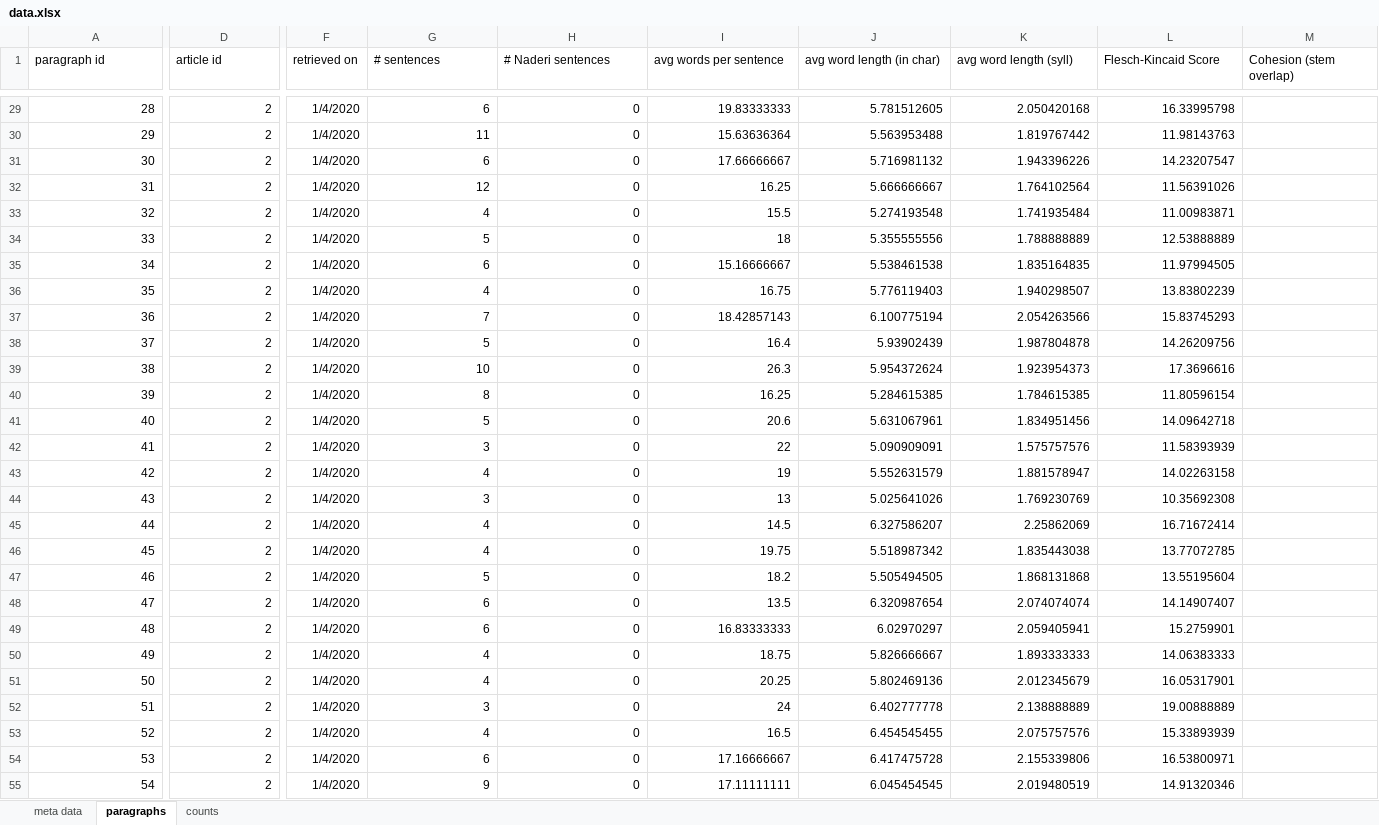
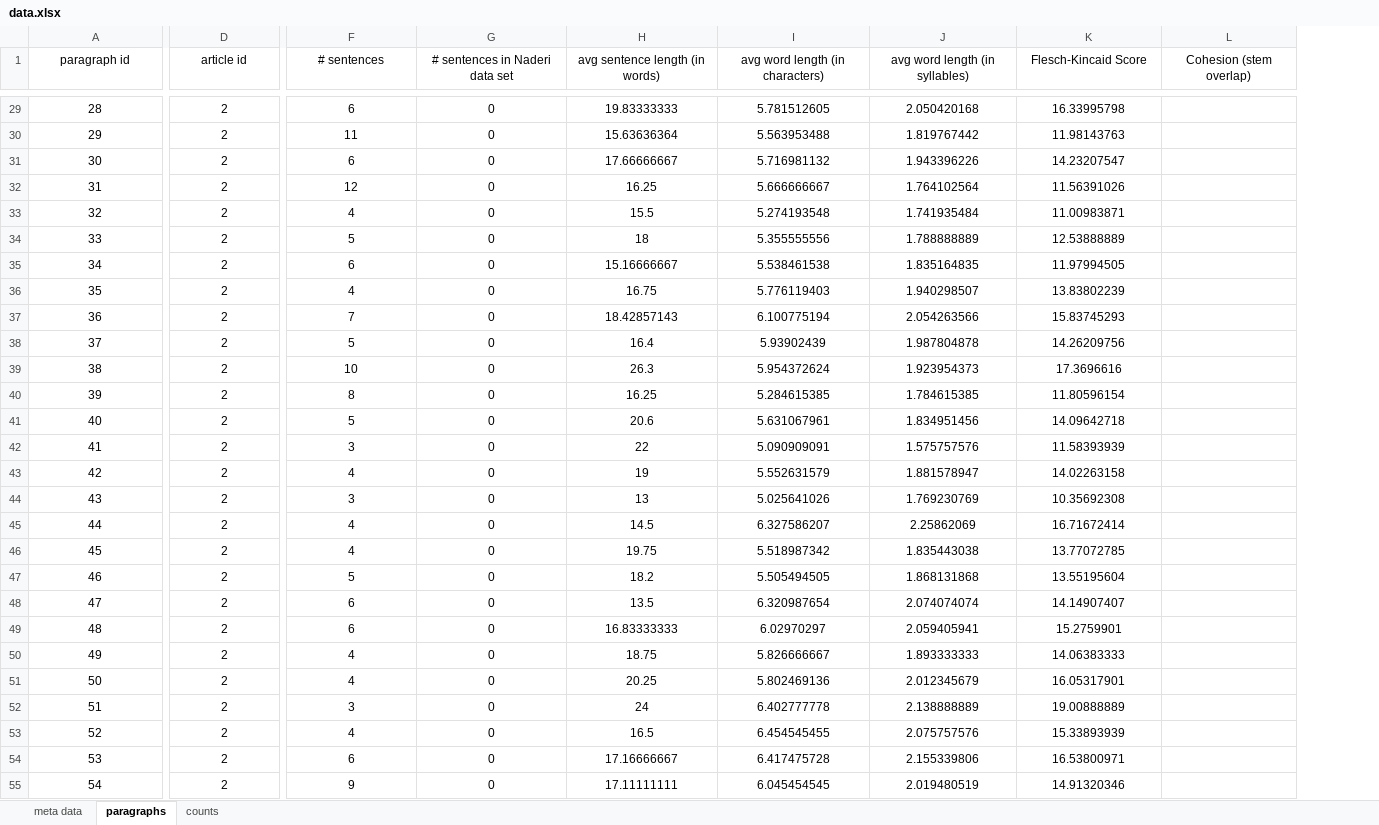
Before and after one commit to malfynnction/bachelor-thesis, an Excel workbook: data.xlsx, sheet paragraphs, drawn as a sheet; only a part is shown, gaps mark what is left out; values as stored, in another font and other column widths than the file's, no borders; removed rows and columns are numbered as before the commit, all else as after; the diff covers the shown part only; the diff names each change by its address in the sheet, - before the commit and + after, or states it on an @@ line.

```diff
--- a/data.xlsx (sheet paragraphs)
+++ b/data.xlsx (sheet paragraphs)
-column F (retrieved on), rows 29-55: all 1/4/2020
-A1 alignment: left
+A1 alignment: center
-D1 alignment: left
+D1 alignment: center
-F1:L1 alignment: left
+F1:L1 alignment: center
-G1: # Naderi sentences
+G1: # sentences in Naderi data set
-H1: avg words per sentence
+H1: avg sentence length (in words)
-I1: avg word length (in char)
+I1: avg word length (in characters)
-J1: avg word length (syll)
+J1: avg word length (in syllables)
-A29:A55 alignment: right
+A29:A55 alignment: center
-D29:D55 alignment: right
+D29:D55 alignment: center
-F29:K55 alignment: right
+F29:K55 alignment: center
```
Also changed, not shown: cell formats elsewhere in this sheet, sheet meta data, formulas that keep their value, 2 other files.
